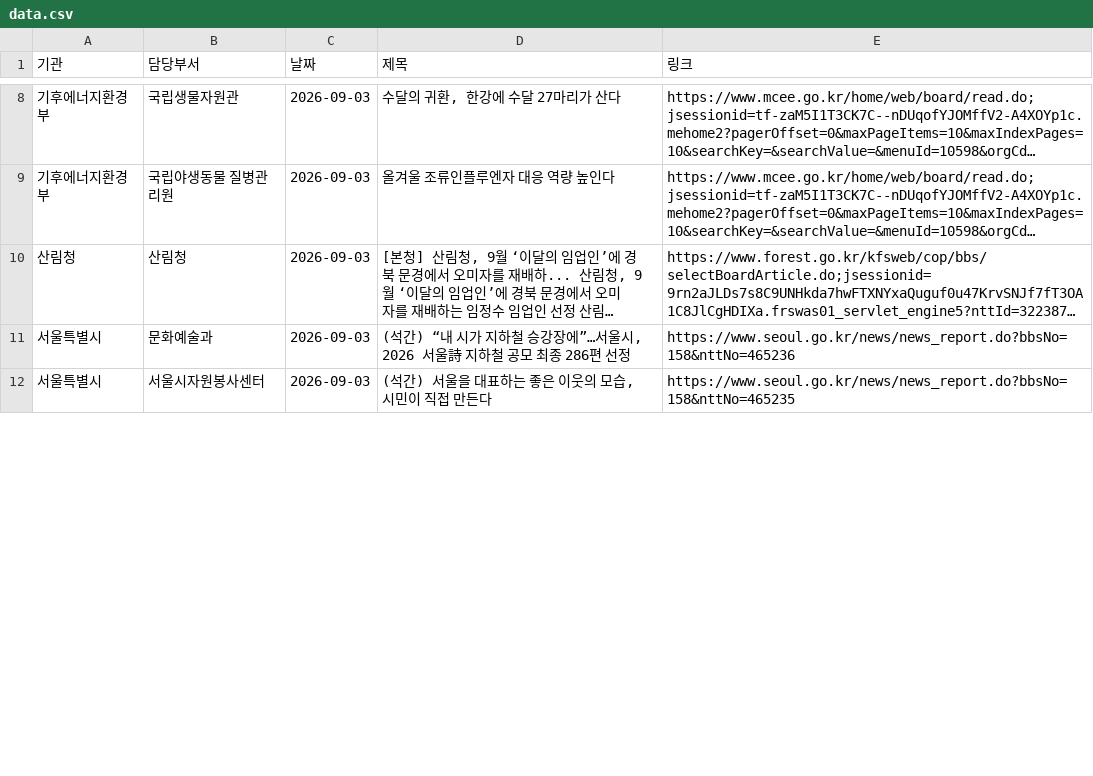
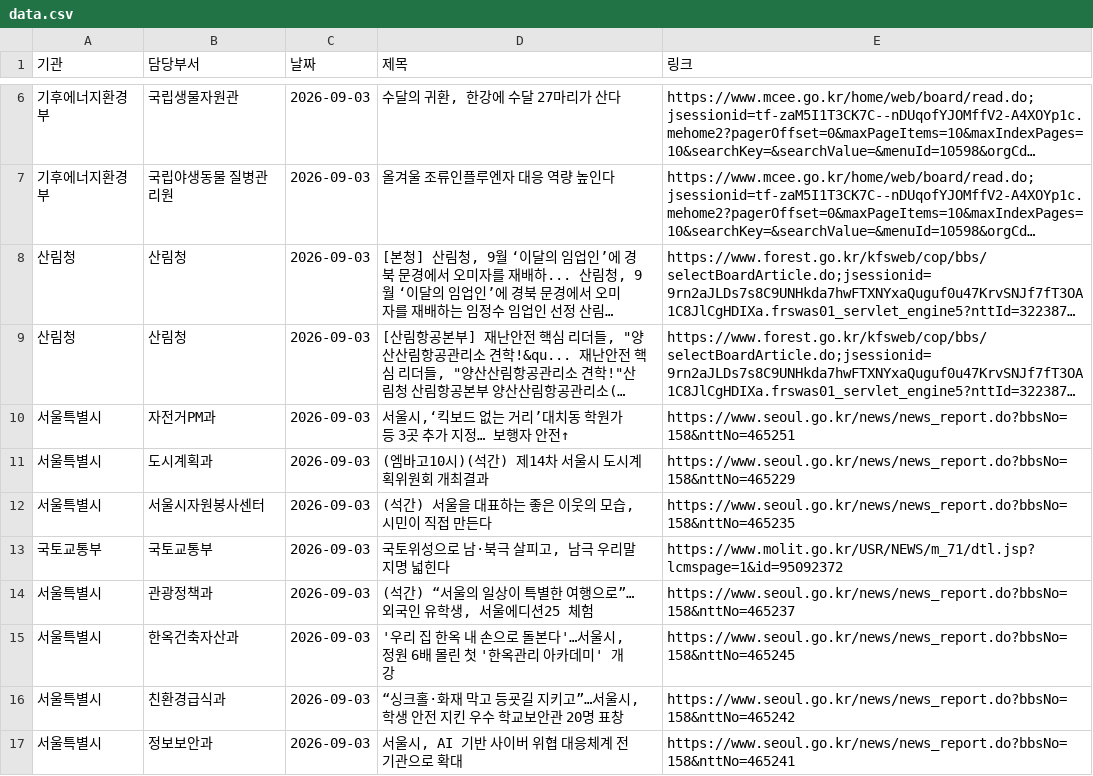
Before and after one commit to ak-minstyle/my-press-dashboard, a CSV file: data.csv, drawn as a sheet; only a part is shown, gaps mark what is left out; long unchanged cells end in …; addresses are those after the commit; the diff covers the shown part only; the diff names each change by its address in the sheet, - before the commit and + after, or states it on an @@ line.

```diff
--- a/data.csv
+++ b/data.csv
@@ row 4 moved to row 9: 산림청 @@
-B10 (담당부서): 문화예술과
+B10 (담당부서): 자전거PM과
-D10 (제목): (석간) “내 시가 지하철 승강장에”…서울시, 2026 서울詩 지하철 공모 최종 286편 선정
+D10 (제목): 서울시,‘킥보드 없는 거리’대치동 학원가 등 3곳 추가 지정… 보행자 안전↑
-E10 (링크): https://www.seoul.go.kr/news/news_report.do?bbsNo=158&nttNo=465236
+E10 (링크): https://www.seoul.go.kr/news/news_report.do?bbsNo=158&nttNo=465251
+row 11: 서울특별시 | 도시계획과 | 2026-09-03 | (엠바고10시)(석간) 제14차 서울시 도시계획위원회 개최결과 | https://www.seoul.go.kr/news/news_report.do?bbsNo=158&nttNo=465229
@@ row 5 moved to row 13: 국토교통부 @@
+row 14: 서울특별시 | 관광정책과 | 2026-09-03 | (석간) “서울의 일상이 특별한 여행으로”… 외국인 유학생, 서울에디션25 체험 | https://www.seoul.go.kr/news/news_report.do?bbsNo=158&nttNo=465237
+row 15: 서울특별시 | 한옥건축자산과 | 2026-09-03 | '우리 집 한옥 내 손으로 돌본다'…서울시, 정원 6배 몰린 첫 '한옥관리 아카데미' 개강 | https://www.seoul.go.kr/news/news_report.do?bbsNo=158&nttNo=465245
+row 16: 서울특별시 | 친환경급식과 | 2026-09-03 | “싱크홀·화재 막고 등굣길 지키고”…서울시, 학생 안전 지킨 우수 학교보안관 20명 표창 | https://www.seoul.go.kr/news/news_report.do?bbsNo=158&nttNo=465242
+row 17: 서울특별시 | 정보보안과 | 2026-09-03 | 서울시, AI 기반 사이버 위협 대응체계 전 기관으로 확대 | https://www.seoul.go.kr/news/news_report.do?bbsNo=158&nttNo=465241
```
Also changed, not shown: 4 added rows, 9 removed rows, 79 moved rows and 6 edited cells elsewhere in this file.
